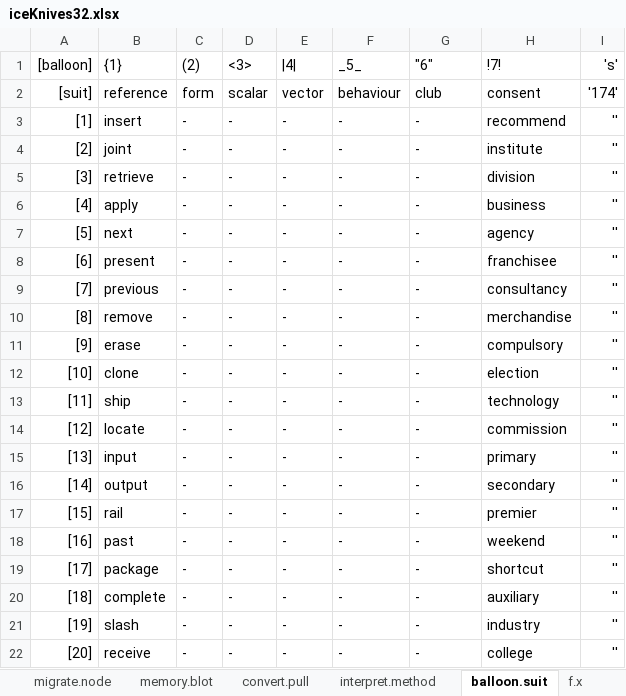
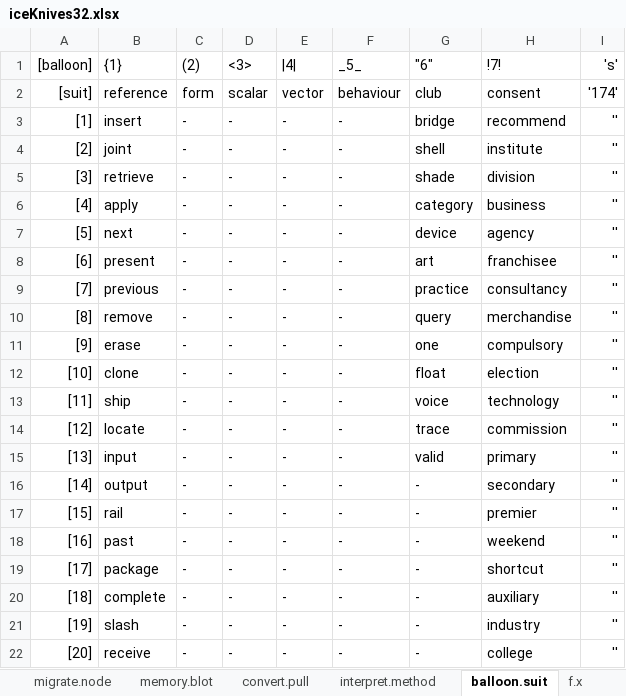
Before and after one commit to openroot/iceKnives32, an Excel workbook: archive/iceKnives32/iceKnives32.xlsx, sheet balloon.suit, drawn as a sheet; only a part is shown; values as stored, in another font and other column widths than the file's, no borders; charts and pictures not drawn; the diff names each change by its address in the sheet, - before the commit and + after, or states it on an @@ line.

```diff
--- a/archive/iceKnives32/iceKnives32.xlsx (sheet balloon.suit)
+++ b/archive/iceKnives32/iceKnives32.xlsx (sheet balloon.suit)
-G3 ("6"): -
+G3 ("6"): bridge
-G4 ("6"): -
+G4 ("6"): shell
-G5 ("6"): -
+G5 ("6"): shade
-G6 ("6"): -
+G6 ("6"): category
-G7 ("6"): -
+G7 ("6"): device
-G8 ("6"): -
+G8 ("6"): art
-G9 ("6"): -
+G9 ("6"): practice
-G10 ("6"): -
+G10 ("6"): query
-G11 ("6"): -
+G11 ("6"): one
-G12 ("6"): -
+G12 ("6"): float
-G13 ("6"): -
+G13 ("6"): voice
-G14 ("6"): -
+G14 ("6"): trace
-G15 ("6"): -
+G15 ("6"): valid
```
Also changed, not shown: 3 other files.
